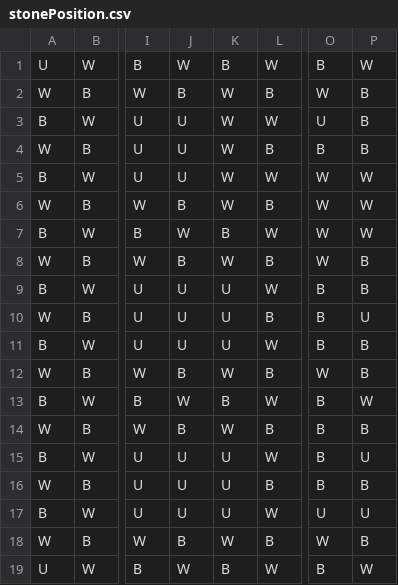
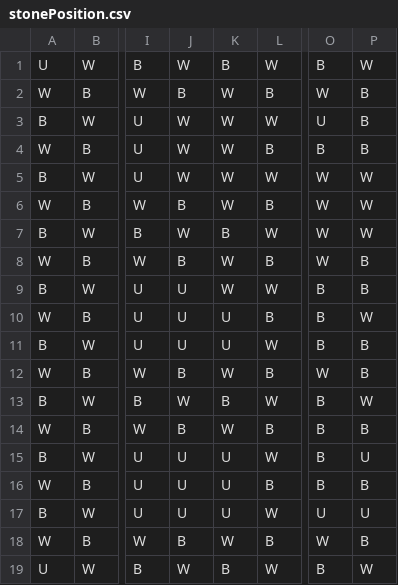
Before and after one commit to NIT-OITA-S1630/Igo_Python, a CSV file: Results/DSC_0098/stonePosition.csv, drawn as a sheet; only a part is shown, gaps mark what is left out; the diff names each change by its address in the sheet, - before the commit and + after, or states it on an @@ line.

```diff
--- a/Results/DSC_0098/stonePosition.csv
+++ b/Results/DSC_0098/stonePosition.csv
-J3:J5: U
+J3:J5: W
-K9: U
+K9: W
-P10: U
+P10: W
```
Also changed, not shown: 25 other files.
